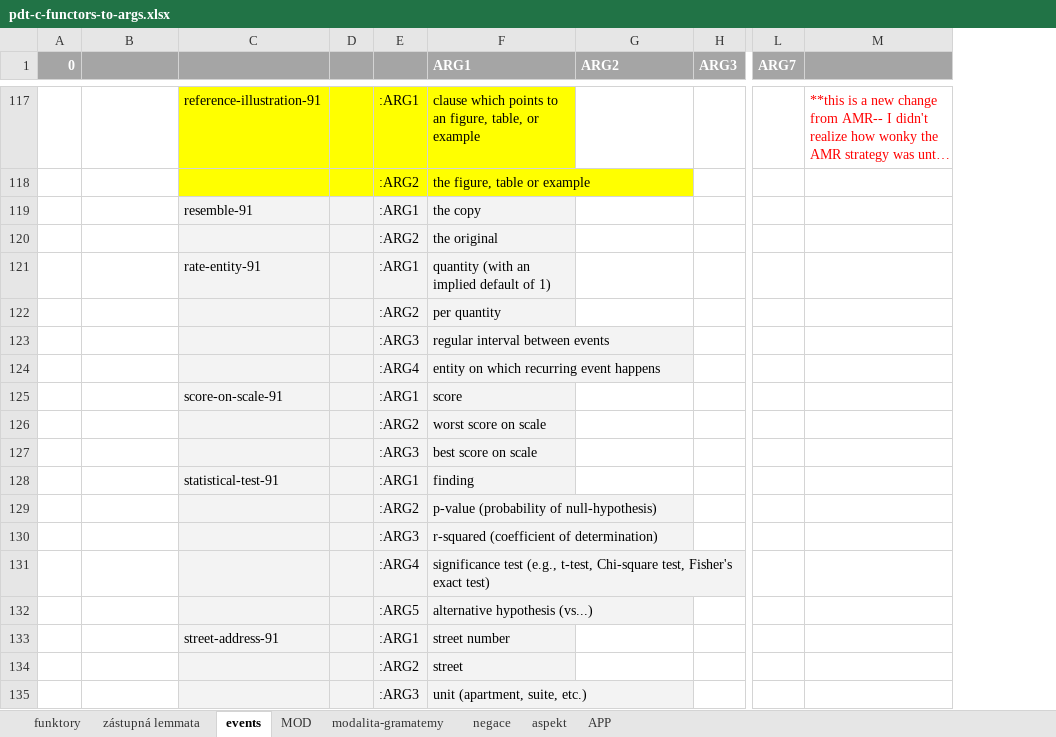
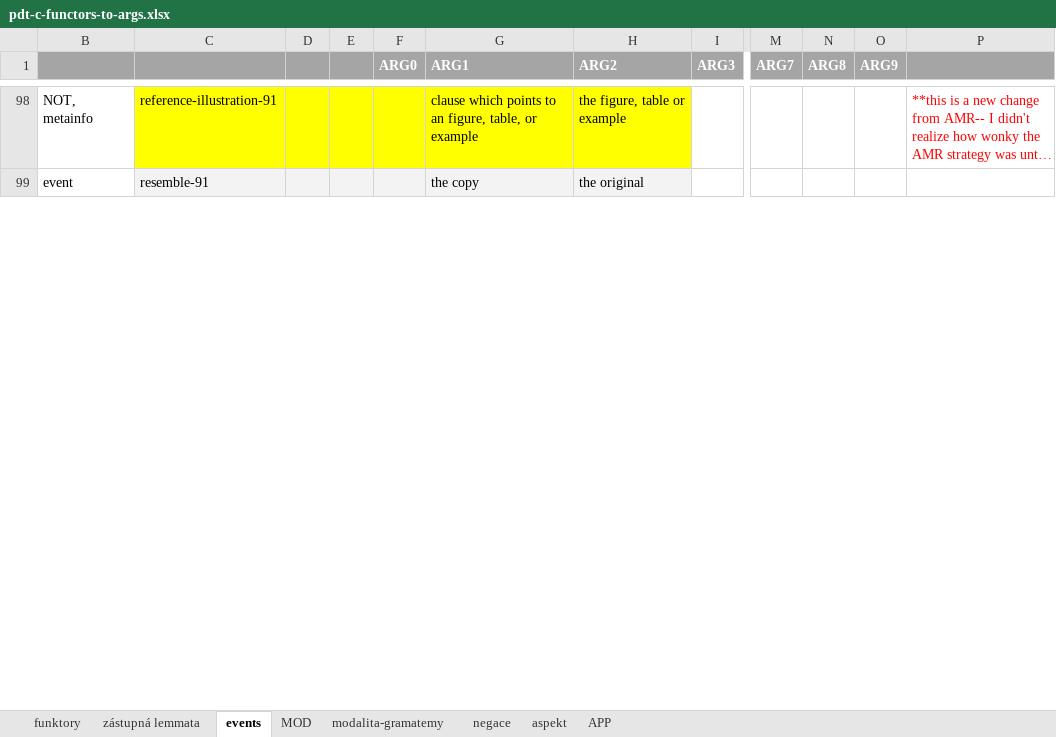
Before and after one commit to ufal/UMR, an Excel workbook: tecto2umr/pdt-c-functors-to-args.xlsx, sheet events, drawn as a sheet; only a part is shown, gaps mark what is left out; long unchanged cells end in …; values as stored, in another font and other column widths than the file's, no borders; removed rows and columns are numbered as before the commit, all else as after; rows hold the shown columns only; the diff covers the shown part only; the diff names each change by its address in the sheet, - before the commit and + after, or states it on an @@ line.

Commit message:
pdt to umr conversion table updated

```diff
--- a/tecto2umr/pdt-c-functors-to-args.xlsx (sheet events)
+++ b/tecto2umr/pdt-c-functors-to-args.xlsx (sheet events)
@@ column A (0) hidden, empty @@
-column E, row 117: :ARG1; row 119: :ARG1
+column E, empty
+column F (ARG0), empty
+column N (ARG8), empty
+column O (ARG9), empty
-B98: (empty)
+B98: NOT, metainfo
-H98 (ARG2): (empty)
+H98 (ARG2): the figure, table or example
-H98 fill: none
+H98 fill: #FFFF00
-row 118:  |  |  |  | :ARG2 | the figure, table or example
-B99: (empty)
+B99: event
-H99 (ARG2): (empty)
+H99 (ARG2): the original
-H99 fill: none
+H99 fill: #F3F3F3
-row 120:  |  |  |  | :ARG2 | the original
-row 121:  |  | rate-entity-91 |  | :ARG1 | quantity (with an implied default of 1)
-row 122:  |  |  |  | :ARG2 | per quantity
-row 123:  |  |  |  | :ARG3 | regular interval between events
-row 124:  |  |  |  | :ARG4 | entity on which recurring event happens
-row 125:  |  | score-on-scale-91 |  | :ARG1 | score
-row 126:  |  |  |  | :ARG2 | worst score on scale
-row 127:  |  |  |  | :ARG3 | best score on scale
-row 128:  |  | statistical-test-91 |  | :ARG1 | finding
-row 129:  |  |  |  | :ARG2 | p-value (probability of null-hypothesis)
-row 130:  |  |  |  | :ARG3 | r-squared (coefficient of determination)
-row 131:  |  |  |  | :ARG4 | significance test (e.g., t-test, Chi-square test, Fisher's exact test)
-row 132:  |  |  |  | :ARG5 | alternative hypothesis (vs...)
-row 133:  |  | street-address-91 |  | :ARG1 | street number
-row 134:  |  |  |  | :ARG2 | street
-row 135:  |  |  |  | :ARG3 | unit (apartment, suite, etc.)
```
Also changed, not shown: 16 added rows, 47 removed rows, 9 edited cells and cell formats elsewhere in this sheet, sheet aspekt, sheet zástupná lemmata, sheet funktory, hidden cells, 1 other file.
